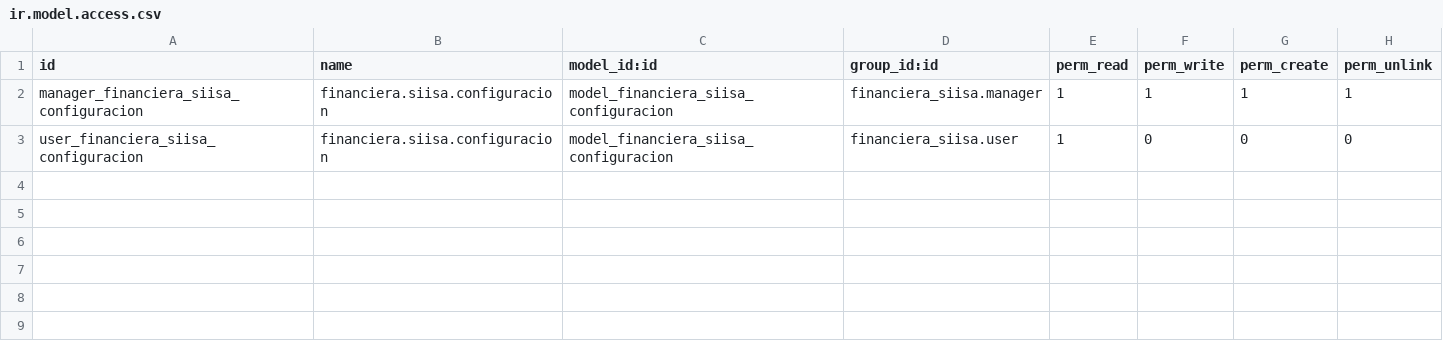
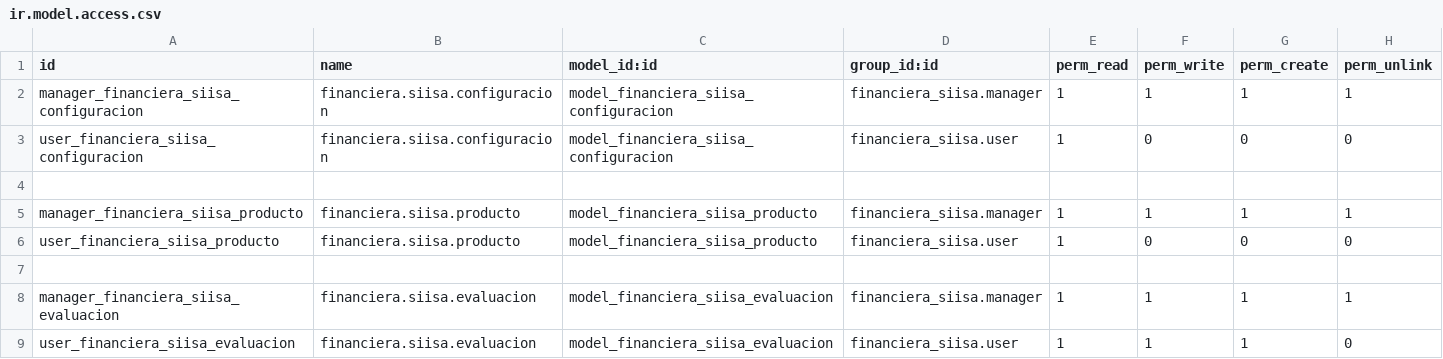
Before and after one commit to levislibra/financiera_siisa, a CSV file: security/ir.model.access.csv, drawn as a sheet; the diff names each change by its address in the sheet, - before the commit and + after, or states it on an @@ line.

```diff
--- a/security/ir.model.access.csv
+++ b/security/ir.model.access.csv
+row 4: (empty)
+row 5: manager_financiera_siisa_producto | financiera.siisa.producto | model_financiera_siisa_producto | financiera_siisa.manager | 1 | 1 | 1 | 1
+row 6: user_financiera_siisa_producto | financiera.siisa.producto | model_financiera_siisa_producto | financiera_siisa.user | 1 | 0 | 0 | 0
+row 7: (empty)
+row 8: manager_financiera_siisa_evaluacion | financiera.siisa.evaluacion | model_financiera_siisa_evaluacion | financiera_siisa.manager | 1 | 1 | 1 | 1
+row 9: user_financiera_siisa_evaluacion | financiera.siisa.evaluacion | model_financiera_siisa_evaluacion | financiera_siisa.user | 1 | 1 | 1 | 0
```
Also changed, not shown: 6 other files.
